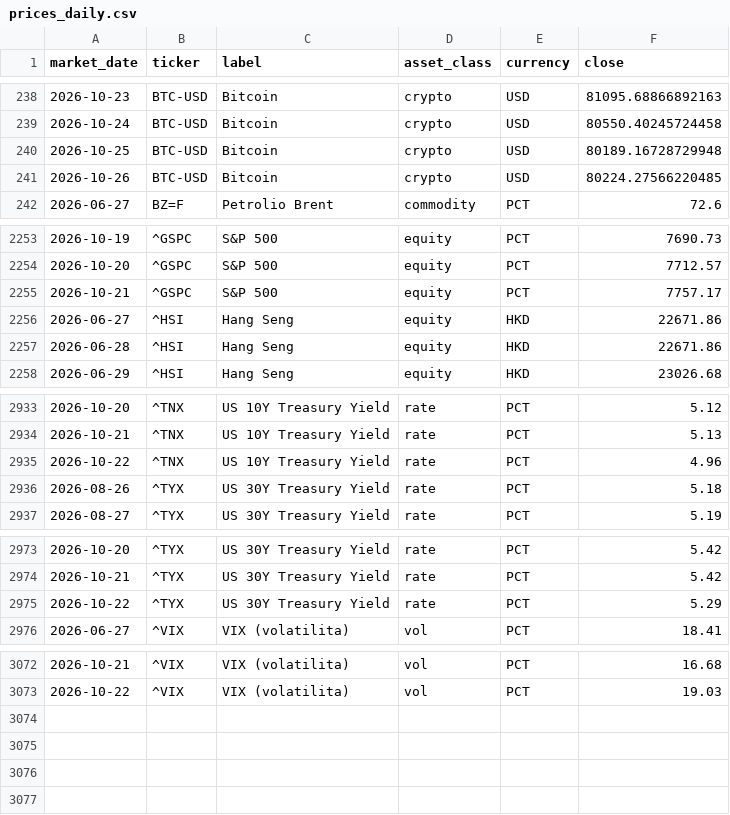
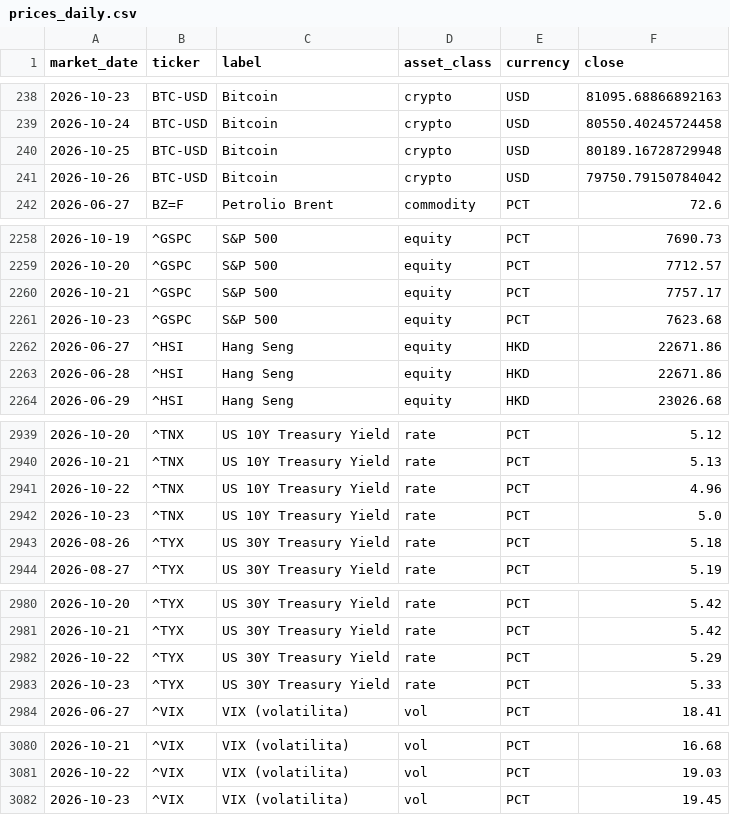
Before and after one commit to flenghij27-cb27/moneys-monitor, a CSV file: data/prices_daily.csv, drawn as a sheet; only a part is shown, gaps mark what is left out; the diff covers the shown part only.

```diff
--- a/data/prices_daily.csv
+++ b/data/prices_daily.csv
@@ -240,3 +240,3 @@ market_date,ticker,label,asset_class,currency,close
 2026-10-25,BTC-USD,Bitcoin,crypto,USD,80189.16728729948
-2026-10-26,BTC-USD,Bitcoin,crypto,USD,80224.27566220485
+2026-10-26,BTC-USD,Bitcoin,crypto,USD,79750.79150784042
 2026-06-27,BZ=F,Petrolio Brent,commodity,PCT,72.6
@@ -2255,2 +2260,3 @@ market_date,ticker,label,asset_class,currency,close
 2026-10-21,^GSPC,S&P 500,equity,PCT,7757.17
+2026-10-23,^GSPC,S&P 500,equity,PCT,7623.68
 2026-06-27,^HSI,Hang Seng,equity,HKD,22671.86
@@ -2935,2 +2941,3 @@ market_date,ticker,label,asset_class,currency,close
 2026-10-22,^TNX,US 10Y Treasury Yield,rate,PCT,4.96
+2026-10-23,^TNX,US 10Y Treasury Yield,rate,PCT,5.0
 2026-08-26,^TYX,US 30Y Treasury Yield,rate,PCT,5.18
@@ -2975,2 +2982,3 @@ market_date,ticker,label,asset_class,currency,close
 2026-10-22,^TYX,US 30Y Treasury Yield,rate,PCT,5.29
+2026-10-23,^TYX,US 30Y Treasury Yield,rate,PCT,5.33
 2026-06-27,^VIX,VIX (volatilita),vol,PCT,18.41
@@ -3073 +3081,2 @@ market_date,ticker,label,asset_class,currency,close
 2026-10-22,^VIX,VIX (volatilita),vol,PCT,19.03
+2026-10-23,^VIX,VIX (volatilita),vol,PCT,19.45
```
Also changed, not shown: 5 added rows and 2 edited cells elsewhere in this file, data/prices.csv, 6 other files.
